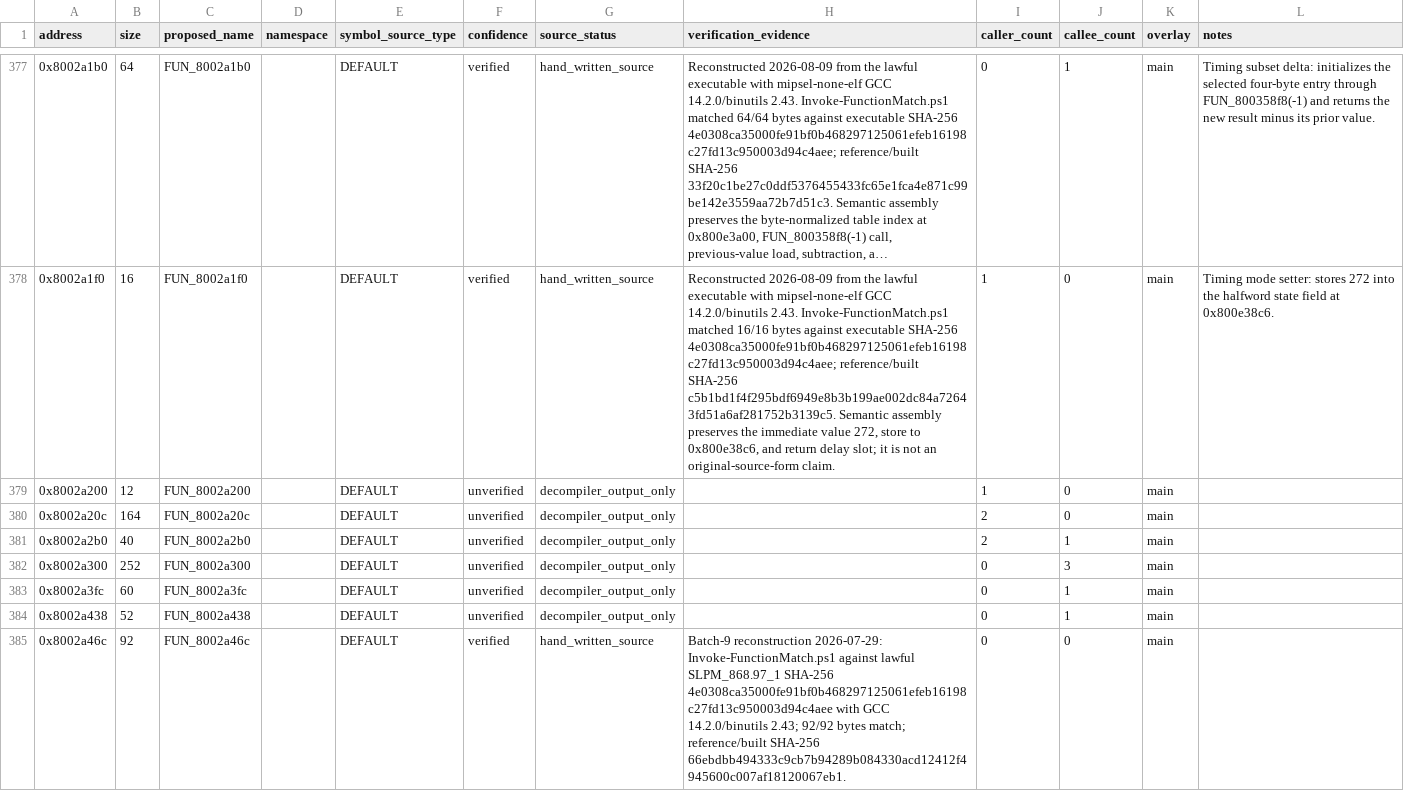
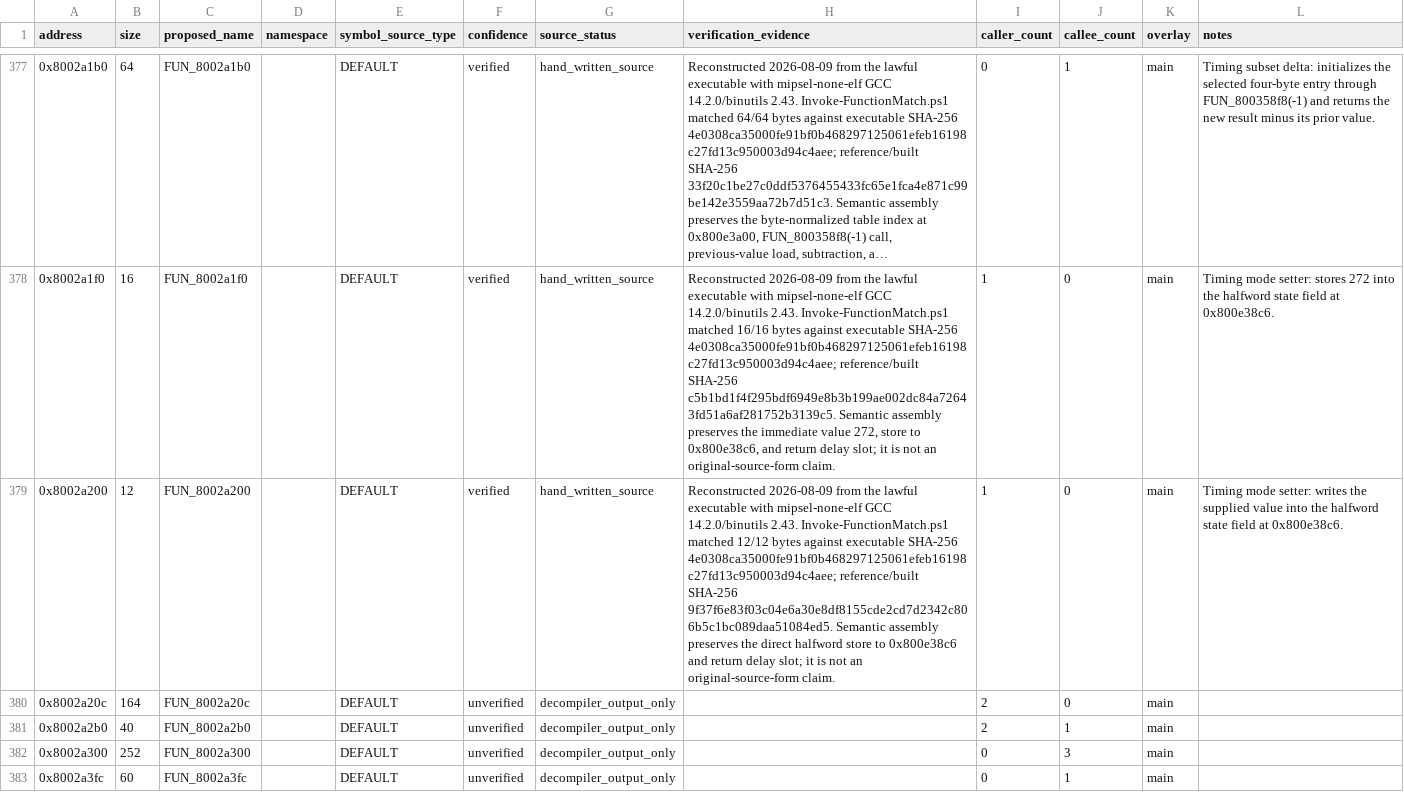
Before and after one commit to RieLoveChan/RiePS1, a CSV file: docs/games/ddr-5th-mix-jp-symbol-map.csv, drawn as a sheet; only a part is shown, gaps mark what is left out; the shorter side is filled out with more unchanged rows; long unchanged cells end in …; the diff names each change by its address in the sheet, - before the commit and + after, or states it on an @@ line.

Commit message:
Reconstruct FUN_8002a200 timing mode setter

```diff
--- a/docs/games/ddr-5th-mix-jp-symbol-map.csv
+++ b/docs/games/ddr-5th-mix-jp-symbol-map.csv
-F379 (confidence): unverified
+F379 (confidence): verified
-G379 (source_status): decompiler_output_only
+G379 (source_status): hand_written_source
-H379 (verification_evidence): (empty)
+H379 (verification_evidence): Reconstructed 2026-08-09 from the lawful executable with mipsel-none-elf GCC 14.2.0/binutils 2.43. Invoke-FunctionMatch.ps1 matched 12/12 bytes against executable SHA-256 4e0308ca35000fe91bf0b468297125061efeb16198c27fd13c950003d94c4aee; reference/built SHA-256 9f37f6e83f03c04e6a30e8df8155cde2cd7d2342c806b5c1bc089daa51084ed5. Semantic assembly preserves the direct halfword store to 0x800e38c6 and return delay slot; it is not an original-source-form claim.
-L379 (notes): (empty)
+L379 (notes): Timing mode setter: writes the supplied value into the halfword state field at 0x800e38c6.
```
Also changed, not shown: 4 other files.
